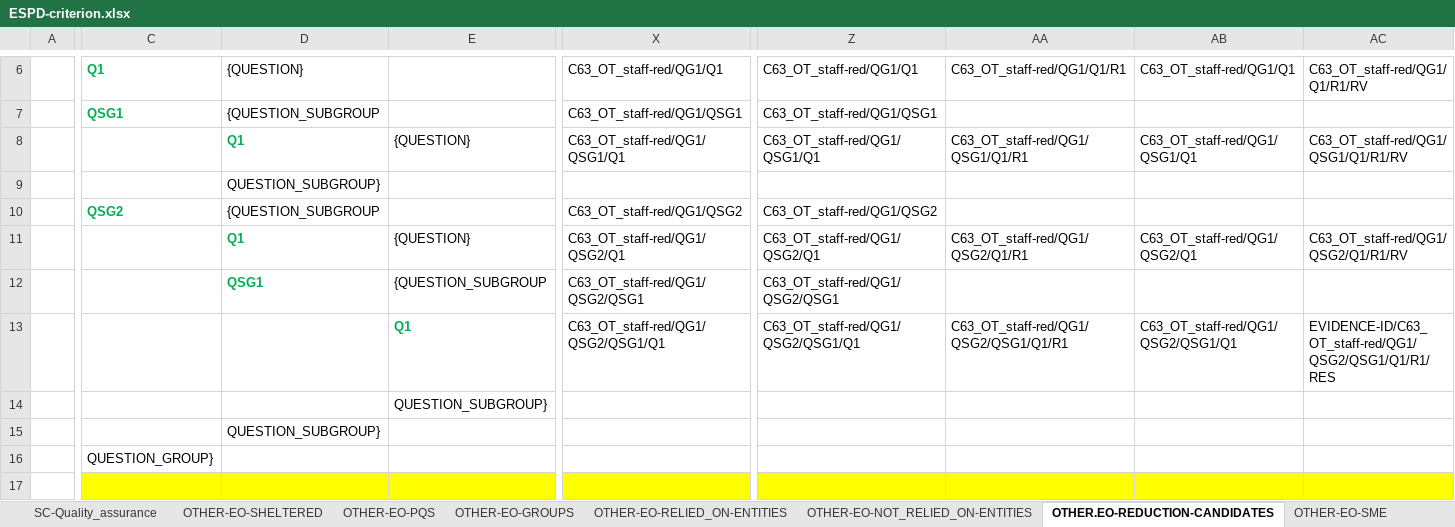
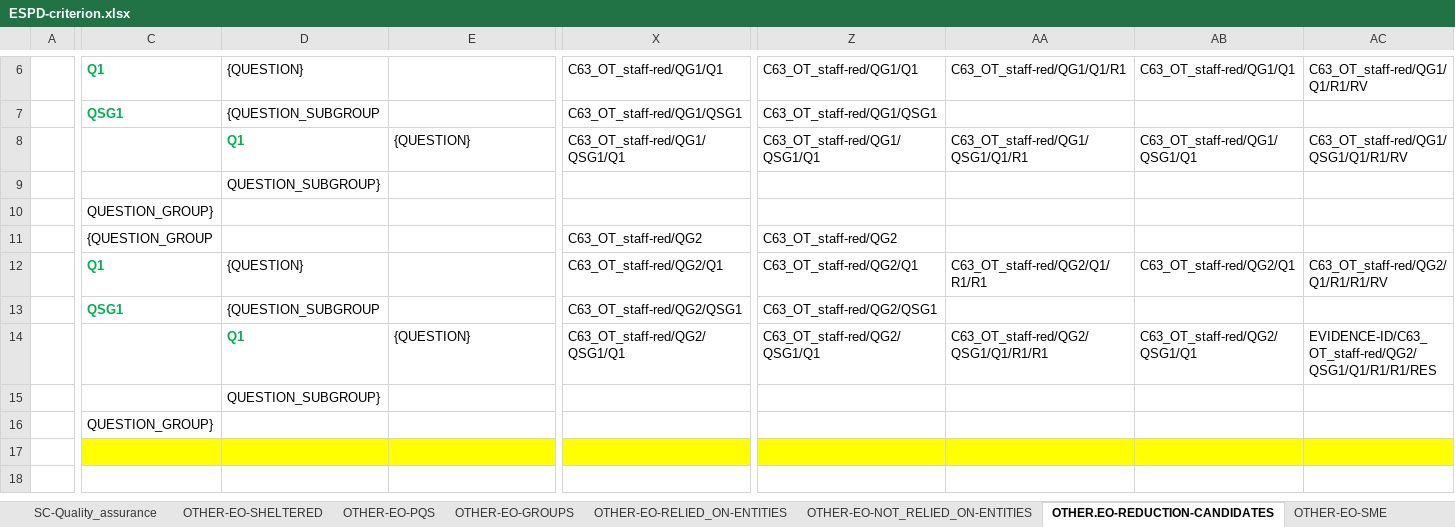
Before and after one commit to OP-TED/ESPD-EDM, an Excel workbook: criterion/ESPD-criterion.xlsx, sheet OTHER.EO-REDUCTION-CANDIDATES, drawn as a sheet; only a part is shown, gaps mark what is left out; values as stored, in another font and other column widths than the file's, no borders; removed rows and columns are numbered as before the commit, all else as after; rows hold the shown columns only; the diff covers the shown part only; the diff names each change by its address in the sheet, - before the commit and + after, or states it on an @@ line.

Commit message:
Move EVIDENCE block in OTH C57-C65

```diff
--- a/criterion/ESPD-criterion.xlsx (sheet OTHER.EO-REDUCTION-CANDIDATES)
+++ b/criterion/ESPD-criterion.xlsx (sheet OTHER.EO-REDUCTION-CANDIDATES)
-row 10:  | QSG2 | {QUESTION_SUBGROUP |  | C63_OT_staff-red/QG1/QSG2 | C63_OT_staff-red/QG1/QSG2
+row 10:  | QUESTION_GROUP}
+row 11:  | {QUESTION_GROUP |  |  | C63_OT_staff-red/QG2 | C63_OT_staff-red/QG2
-C12: (empty)
+C12: Q1
-D12: Q1
+D12: {QUESTION}
@@ D12:D13 bold: on → off, text colour: #00B050 → black @@
-E12: {QUESTION}
+E12: (empty)
-X12: C63_OT_staff-red/QG1/QSG2/Q1
+X12: C63_OT_staff-red/QG2/Q1
-Z12: C63_OT_staff-red/QG1/QSG2/Q1
+Z12: C63_OT_staff-red/QG2/Q1
-AA12: C63_OT_staff-red/QG1/QSG2/Q1/R1
+AA12: C63_OT_staff-red/QG2/Q1/R1/R1
-AB12: C63_OT_staff-red/QG1/QSG2/Q1
+AB12: C63_OT_staff-red/QG2/Q1
-AC12: C63_OT_staff-red/QG1/QSG2/Q1/R1/RV
+AC12: C63_OT_staff-red/QG2/Q1/R1/R1/RV
-C13: (empty)
+C13: QSG1
-D13: QSG1
+D13: {QUESTION_SUBGROUP
-E13: {QUESTION_SUBGROUP
+E13: (empty)
-X13: C63_OT_staff-red/QG1/QSG2/QSG1
+X13: C63_OT_staff-red/QG2/QSG1
-Z13: C63_OT_staff-red/QG1/QSG2/QSG1
+Z13: C63_OT_staff-red/QG2/QSG1
-D14: (empty)
+D14: Q1
-E14: Q1
+E14: {QUESTION}
@@ E14 bold: on → off, text colour: #00B050 → black @@
-X14: C63_OT_staff-red/QG1/QSG2/QSG1/Q1
+X14: C63_OT_staff-red/QG2/QSG1/Q1
-Z14: C63_OT_staff-red/QG1/QSG2/QSG1/Q1
+Z14: C63_OT_staff-red/QG2/QSG1/Q1
-AA14: C63_OT_staff-red/QG1/QSG2/QSG1/Q1/R1
+AA14: C63_OT_staff-red/QG2/QSG1/Q1/R1/R1
-AB14: C63_OT_staff-red/QG1/QSG2/QSG1/Q1
+AB14: C63_OT_staff-red/QG2/QSG1/Q1
-AC14: EVIDENCE-ID/C63_OT_staff-red/QG1/QSG2/QSG1/Q1/R1/RES
+AC14: EVIDENCE-ID/C63_OT_staff-red/QG2/QSG1/Q1/R1/R1/RES
-row 14:  |  |  | QUESTION_SUBGROUP}
```
Also changed, not shown: 1 edited cell elsewhere in this sheet, sheet OTHER-EO-PQS, sheet OTHER-EO-NOT_RELIED_ON-ENTITIES, sheet OTHER-EO-RELIED_ON-ENTITIES, sheet OTHER-EO-SME, sheet OTHER-EO-GROUPS, sheet OTHER-EO-SHELTERED, 1 more sheet.
